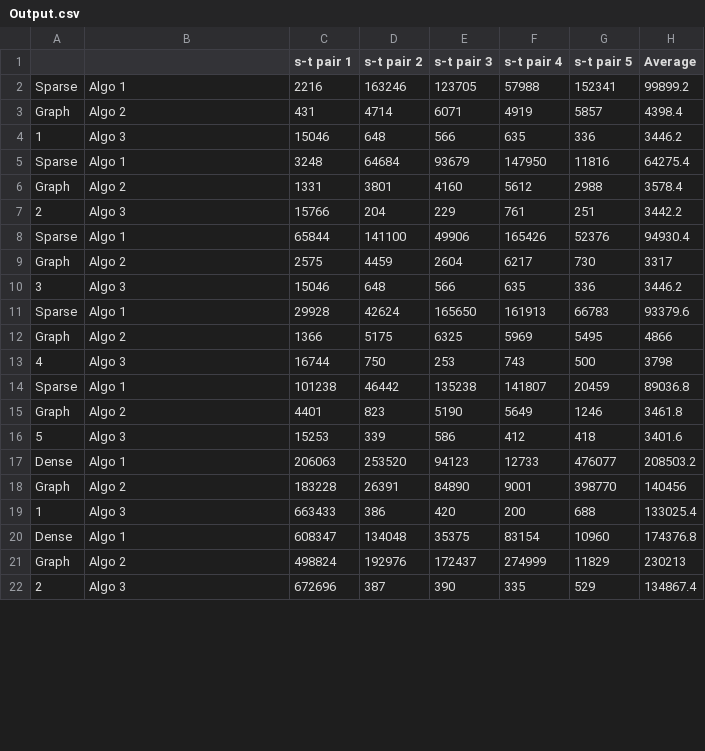
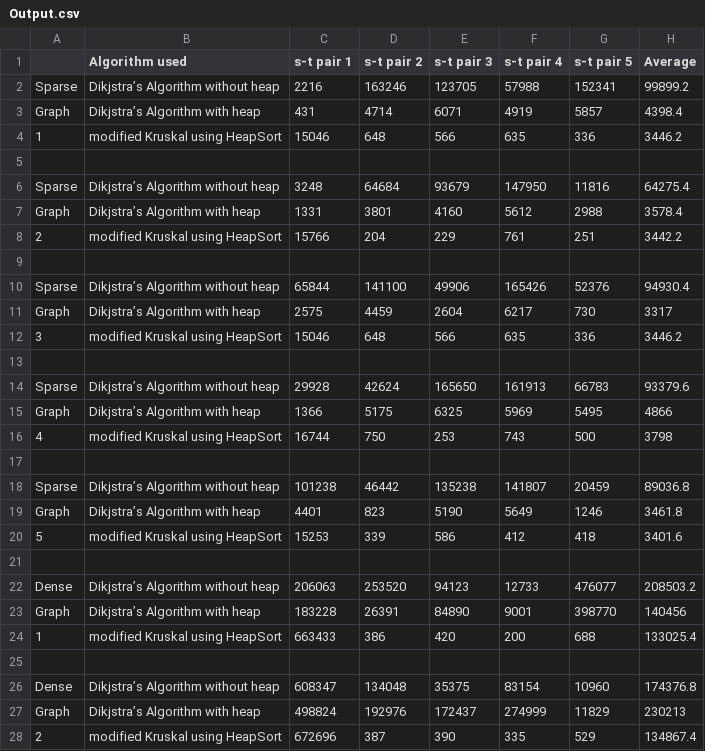
Before and after one commit to bhatt-piyush/Network-Optimization, a CSV file: Output.csv, drawn as a sheet; only a part is shown; addresses are those after the commit; the diff covers the shown part only; the diff names each change by its address in the sheet, - before the commit and + after, or states it on an @@ line.

Commit message:
Add files via upload

```diff
--- a/Output.csv
+++ b/Output.csv
-B1: (empty)
+B1: Algorithm used
-B2 (Algorithm used): Algo 1
+B2 (Algorithm used): Dikjstra’s Algorithm without heap
-B3 (Algorithm used): Algo 2
+B3 (Algorithm used): Dikjstra’s Algorithm with heap
-B4 (Algorithm used): Algo 3
+B4 (Algorithm used): modified Kruskal using HeapSort
+row 5: (empty)
-B6 (Algorithm used): Algo 1
+B6 (Algorithm used): Dikjstra’s Algorithm without heap
-B7 (Algorithm used): Algo 2
+B7 (Algorithm used): Dikjstra’s Algorithm with heap
-B8 (Algorithm used): Algo 3
+B8 (Algorithm used): modified Kruskal using HeapSort
+row 9: (empty)
-B10 (Algorithm used): Algo 1
+B10 (Algorithm used): Dikjstra’s Algorithm without heap
-B11 (Algorithm used): Algo 2
+B11 (Algorithm used): Dikjstra’s Algorithm with heap
-B12 (Algorithm used): Algo 3
+B12 (Algorithm used): modified Kruskal using HeapSort
+row 13: (empty)
-B14 (Algorithm used): Algo 1
+B14 (Algorithm used): Dikjstra’s Algorithm without heap
-B15 (Algorithm used): Algo 2
+B15 (Algorithm used): Dikjstra’s Algorithm with heap
-B16 (Algorithm used): Algo 3
+B16 (Algorithm used): modified Kruskal using HeapSort
+row 17: (empty)
-B18 (Algorithm used): Algo 1
+B18 (Algorithm used): Dikjstra’s Algorithm without heap
-B19 (Algorithm used): Algo 2
+B19 (Algorithm used): Dikjstra’s Algorithm with heap
-B20 (Algorithm used): Algo 3
+B20 (Algorithm used): modified Kruskal using HeapSort
+row 21: (empty)
-B22 (Algorithm used): Algo 1
+B22 (Algorithm used): Dikjstra’s Algorithm without heap
-B23 (Algorithm used): Algo 2
+B23 (Algorithm used): Dikjstra’s Algorithm with heap
-B24 (Algorithm used): Algo 3
+B24 (Algorithm used): modified Kruskal using HeapSort
+row 25: (empty)
-B26 (Algorithm used): Algo 1
+B26 (Algorithm used): Dikjstra’s Algorithm without heap
-B27 (Algorithm used): Algo 2
+B27 (Algorithm used): Dikjstra’s Algorithm with heap
-B28 (Algorithm used): Algo 3
+B28 (Algorithm used): modified Kruskal using HeapSort
```
Also changed, not shown: 3 added rows and 9 edited cells elsewhere in this file.
